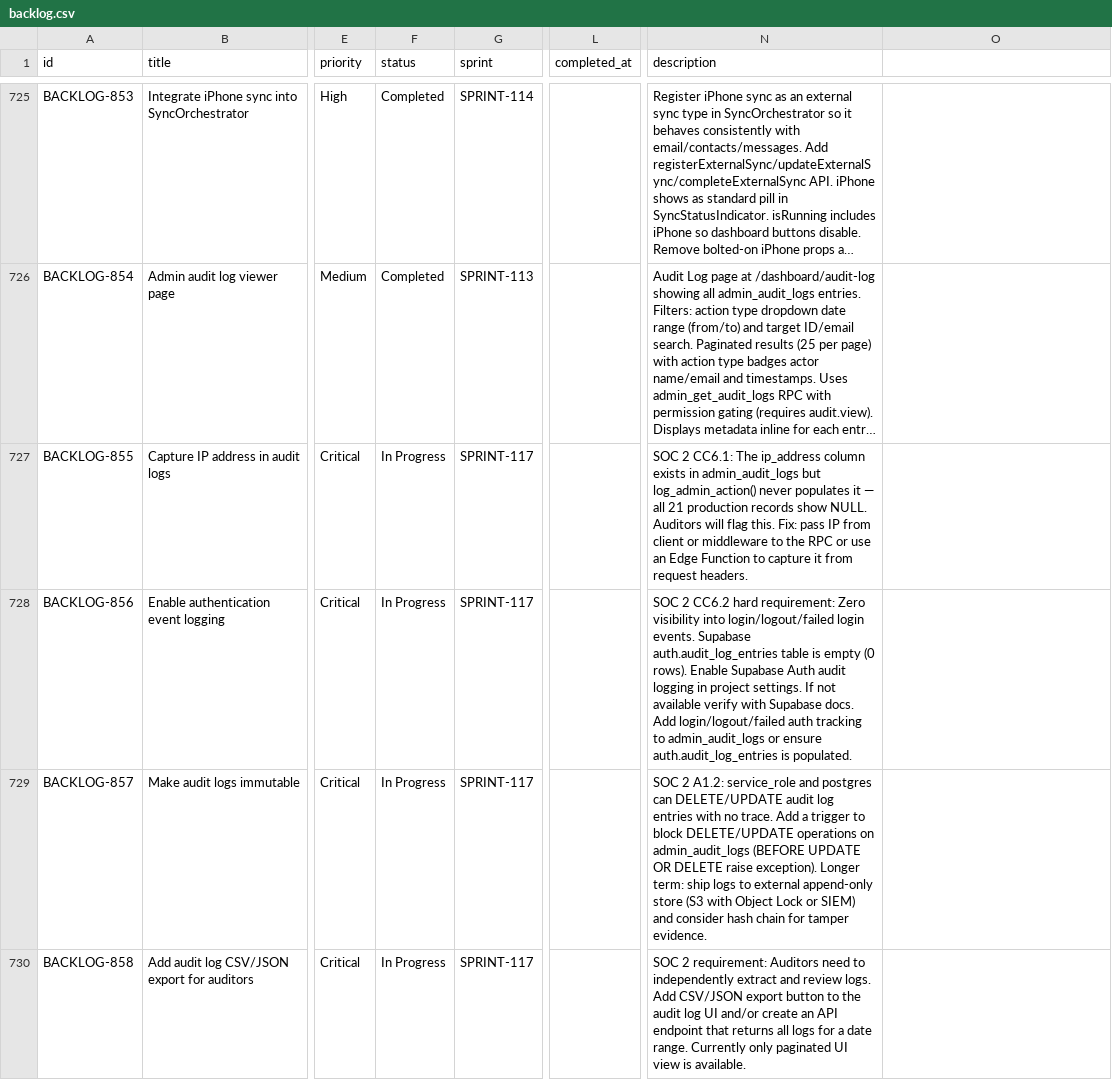
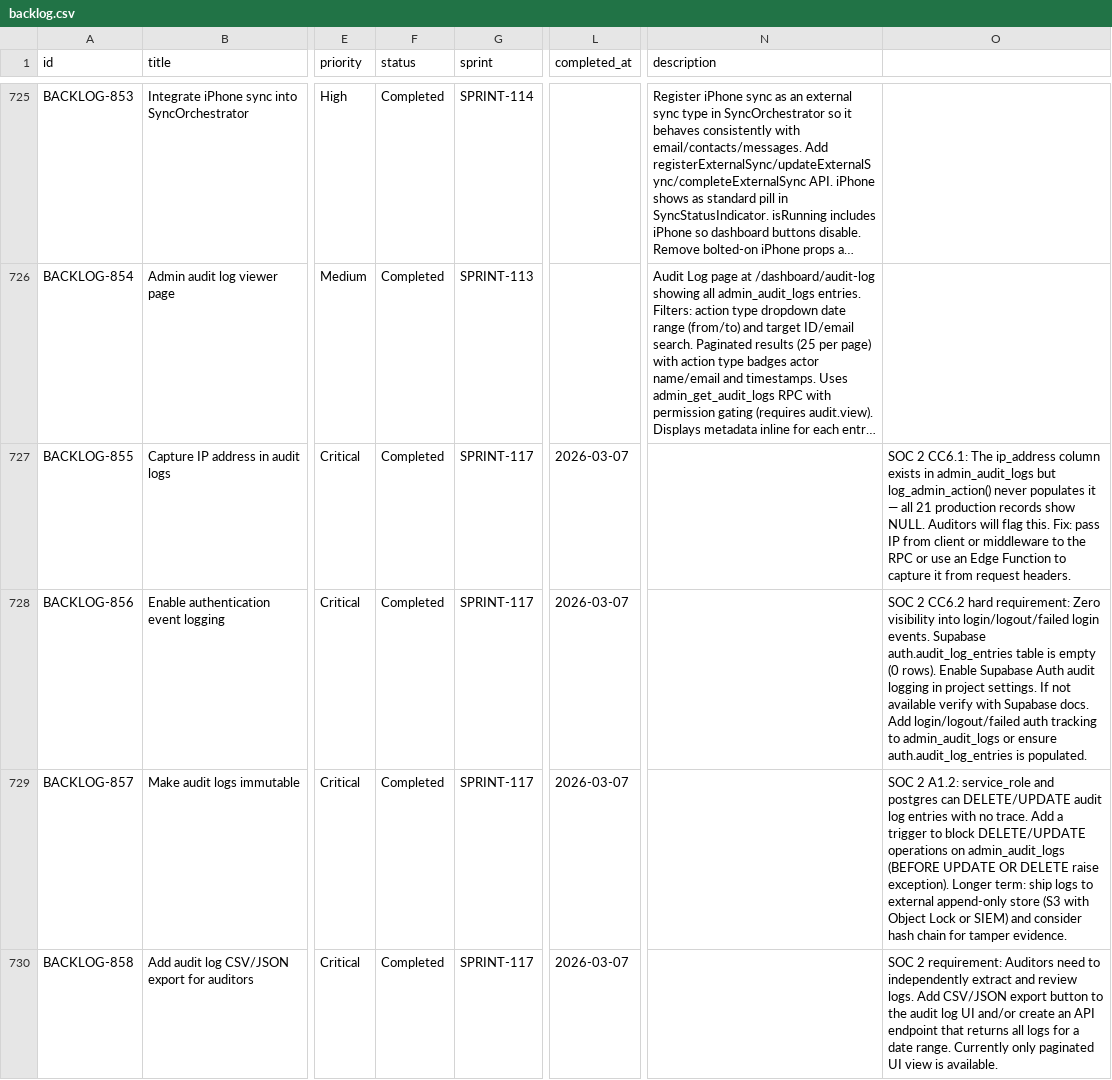
Before and after one commit to 5hdaniel/Mad, a CSV file: .claude/plans/backlog/data/backlog.csv, drawn as a sheet; only a part is shown, gaps mark what is left out; long unchanged cells end in …; the diff covers the shown part only; the diff names each change by its address in the sheet, - before the commit and + after, or states it on an @@ line.

```diff
--- a/.claude/plans/backlog/data/backlog.csv
+++ b/.claude/plans/backlog/data/backlog.csv
-F727:F730 (status): In Progress
+F727:F730 (status): Completed
-L727:L730 (completed_at): (empty)
+L727:L730 (completed_at): 2026-03-07
-N727 (description): SOC 2 CC6.1: The ip_address column exists in admin_audit_logs but log_admin_action() never populates it — all 21 production records show NULL. Auditors will flag this. Fix: pass IP from client or middleware to the RPC or use an Edge Function to capture it from request headers.
+N727 (description): (empty)
-O727: (empty)
+O727: SOC 2 CC6.1: The ip_address column exists in admin_audit_logs but log_admin_action() never populates it — all 21 production records show NULL. Auditors will flag this. Fix: pass IP from client or middleware to the RPC or use an Edge Function to capture it from request headers.
-N728 (description): SOC 2 CC6.2 hard requirement: Zero visibility into login/logout/failed login events. Supabase auth.audit_log_entries table is empty (0 rows). Enable Supabase Auth audit logging in project settings. If not available verify with Supabase docs. Add login/logout/failed auth tracking to admin_audit_logs or ensure auth.audit_log_entries is populated.
+N728 (description): (empty)
-O728: (empty)
+O728: SOC 2 CC6.2 hard requirement: Zero visibility into login/logout/failed login events. Supabase auth.audit_log_entries table is empty (0 rows). Enable Supabase Auth audit logging in project settings. If not available verify with Supabase docs. Add login/logout/failed auth tracking to admin_audit_logs or ensure auth.audit_log_entries is populated.
-N729 (description): SOC 2 A1.2: service_role and postgres can DELETE/UPDATE audit log entries with no trace. Add a trigger to block DELETE/UPDATE operations on admin_audit_logs (BEFORE UPDATE OR DELETE raise exception). Longer term: ship logs to external append-only store (S3 with Object Lock or SIEM) and consider hash chain for tamper evidence.
+N729 (description): (empty)
-O729: (empty)
+O729: SOC 2 A1.2: service_role and postgres can DELETE/UPDATE audit log entries with no trace. Add a trigger to block DELETE/UPDATE operations on admin_audit_logs (BEFORE UPDATE OR DELETE raise exception). Longer term: ship logs to external append-only store (S3 with Object Lock or SIEM) and consider hash chain for tamper evidence.
-N730 (description): SOC 2 requirement: Auditors need to independently extract and review logs. Add CSV/JSON export button to the audit log UI and/or create an API endpoint that returns all logs for a date range. Currently only paginated UI view is available.
+N730 (description): (empty)
-O730: (empty)
+O730: SOC 2 requirement: Auditors need to independently extract and review logs. Add CSV/JSON export button to the audit log UI and/or create an API endpoint that returns all logs for a date range. Currently only paginated UI view is available.
```
Also changed, not shown: 6 edited cells elsewhere in this file.
